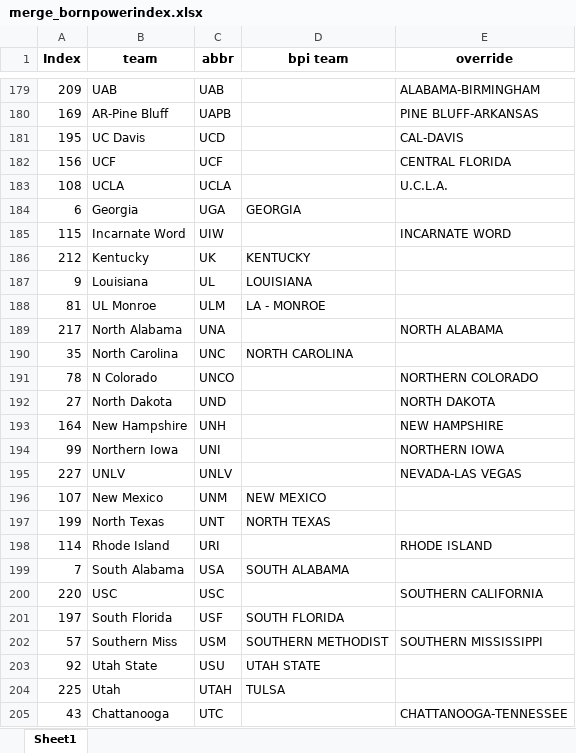
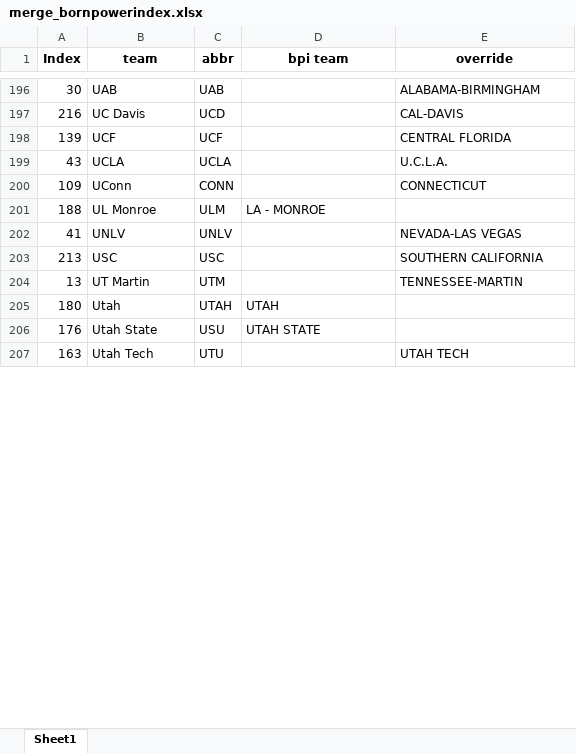
Before and after one commit to meprogrammerguy/pyBlitz, an Excel workbook: data/merge_bornpowerindex.xlsx, sheet Sheet1, drawn as a sheet; only a part is shown, gaps mark what is left out; values as stored, in another font and other column widths than the file's, no borders; removed rows and columns are numbered as before the commit, all else as after; the diff covers the shown part only; the diff names each change by its address in the sheet, - before the commit and + after, or states it on an @@ line.

```diff
--- a/data/merge_bornpowerindex.xlsx (sheet Sheet1)
+++ b/data/merge_bornpowerindex.xlsx (sheet Sheet1)
-A196 (Index): 209
+A196 (Index): 30
-row 180: 169 | AR-Pine Bluff | UAPB |  | PINE BLUFF-ARKANSAS
-A197 (Index): 195
+A197 (Index): 216
-A198 (Index): 156
+A198 (Index): 139
-A199 (Index): 108
+A199 (Index): 43
-row 184: 6 | Georgia | UGA | GEORGIA
-row 185: 115 | Incarnate Word | UIW |  | INCARNATE WORD
-row 186: 212 | Kentucky | UK | KENTUCKY
-row 187: 9 | Louisiana | UL | LOUISIANA
+row 200: 109 | UConn | CONN |  | CONNECTICUT
-A201 (Index): 81
+A201 (Index): 188
-row 189: 217 | North Alabama | UNA |  | NORTH ALABAMA
-row 190: 35 | North Carolina | UNC | NORTH CAROLINA
-row 191: 78 | N Colorado | UNCO |  | NORTHERN COLORADO
-row 192: 27 | North Dakota | UND |  | NORTH DAKOTA
-row 193: 164 | New Hampshire | UNH |  | NEW HAMPSHIRE
-row 194: 99 | Northern Iowa | UNI |  | NORTHERN IOWA
-A202 (Index): 227
+A202 (Index): 41
-row 196: 107 | New Mexico | UNM | NEW MEXICO
-row 197: 199 | North Texas | UNT | NORTH TEXAS
-row 198: 114 | Rhode Island | URI |  | RHODE ISLAND
-row 199: 7 | South Alabama | USA | SOUTH ALABAMA
-A203 (Index): 220
+A203 (Index): 213
-row 201: 197 | South Florida | USF | SOUTH FLORIDA
-row 202: 57 | Southern Miss | USM | SOUTHERN METHODIST | SOUTHERN MISSISSIPPI
+row 204: 13 | UT Martin | UTM |  | TENNESSEE-MARTIN
+row 205: 180 | Utah | UTAH | UTAH
-A206 (Index): 92
+A206 (Index): 176
-row 204: 225 | Utah | UTAH | TULSA
-row 205: 43 | Chattanooga | UTC |  | CHATTANOOGA-TENNESSEE
+row 207: 163 | Utah Tech | UTU |  | UTAH TECH
```
Also changed, not shown: other rows of this sheet, data/merge_teamrankings.xlsx, data/stats.xlsx, 23 other files.
